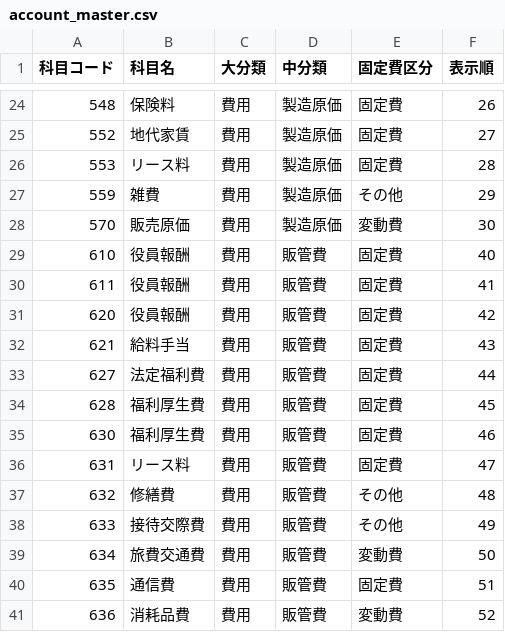
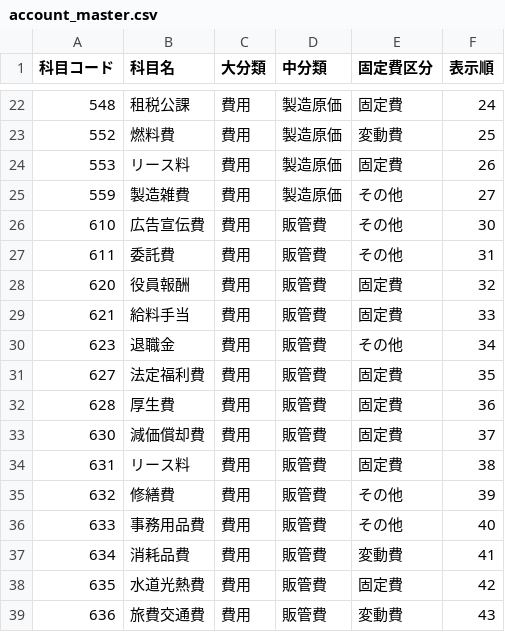
Before and after one commit to riichinakano/forest_zaim_app, a CSV file: config/account_master.csv, drawn as a sheet; only a part is shown, gaps mark what is left out; the diff covers the shown part only.

```diff
--- a/config/account_master.csv
+++ b/config/account_master.csv
@@ -24,18 +22,18 @@
-548,保険料,費用,製造原価,固定費,26
-552,地代家賃,費用,製造原価,固定費,27
-553,リース料,費用,製造原価,固定費,28
-559,雑費,費用,製造原価,その他,29
-570,販売原価,費用,製造原価,変動費,30
-610,役員報酬,費用,販管費,固定費,40
-611,役員報酬,費用,販管費,固定費,41
-620,役員報酬,費用,販管費,固定費,42
-621,給料手当,費用,販管費,固定費,43
-627,法定福利費,費用,販管費,固定費,44
-628,福利厚生費,費用,販管費,固定費,45
-630,福利厚生費,費用,販管費,固定費,46
-631,リース料,費用,販管費,固定費,47
-632,修繕費,費用,販管費,その他,48
-633,接待交際費,費用,販管費,その他,49
-634,旅費交通費,費用,販管費,変動費,50
-635,通信費,費用,販管費,固定費,51
-636,消耗品費,費用,販管費,変動費,52
+548,租税公課,費用,製造原価,固定費,24
+552,燃料費,費用,製造原価,変動費,25
+553,リース料,費用,製造原価,固定費,26
+559,製造雑費,費用,製造原価,その他,27
+610,広告宣伝費,費用,販管費,その他,30
+611,委託費,費用,販管費,その他,31
+620,役員報酬,費用,販管費,固定費,32
+621,給料手当,費用,販管費,固定費,33
+623,退職金,費用,販管費,その他,34
+627,法定福利費,費用,販管費,固定費,35
+628,厚生費,費用,販管費,固定費,36
+630,減価償却費,費用,販管費,固定費,37
+631,リース料,費用,販管費,固定費,38
+632,修繕費,費用,販管費,その他,39
+633,事務用品費,費用,販管費,その他,40
+634,消耗品費,費用,販管費,変動費,41
+635,水道光熱費,費用,販管費,固定費,42
+636,旅費交通費,費用,販管費,変動費,43
```
Also changed, not shown: 2 removed rows and 58 edited cells elsewhere in this file, 2 other files.
